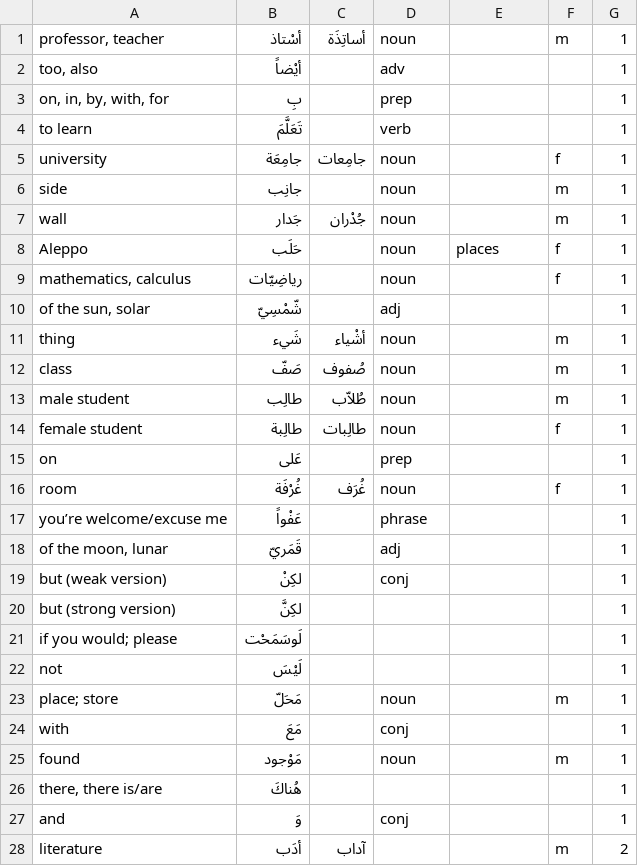
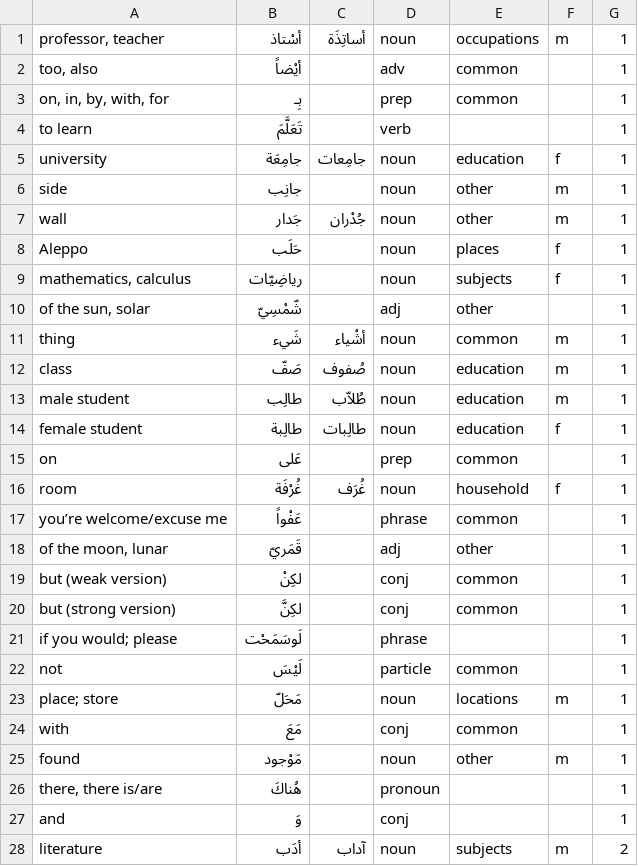
Before and after one commit to bmaupin/junkpile, a CSV file: support/words/arabic-words.csv, drawn as a sheet; only a part is shown; the diff covers the shown part only.

Commit message:
add parts of speech, categories, etc. to aws chapters 1 and 2
git-svn-id: file:///home/bmaupin/tmp/oldaaf/android_arabic_flashcards/trunk@60 d45c4bbb-d1aa-4eb0-a131-1cfa29d7c7c7

```diff
--- a/support/words/arabic-words.csv
+++ b/support/words/arabic-words.csv
@@ -1,28 +1,28 @@
-professor, teacher|أسْتاذ|أساتِذَة|noun||m|1
-too, also|أيْضاً||adv|||1
-on, in, by, with, for|بِ||prep|||1
+professor, teacher|أسْتاذ|أساتِذَة|noun|occupations|m|1
+too, also|أيْضاً||adv|common||1
+on, in, by, with, for|بِـ||prep|common||1
 to learn|تَعَلَّمَ||verb|||1
-university|جامِعَة|جامِعات|noun||f|1
-side|جانِب||noun||m|1
-wall|جَدار|جُدْران|noun||m|1
+university|جامِعَة|جامِعات|noun|education|f|1
+side|جانِب||noun|other|m|1
+wall|جَدار|جُدْران|noun|other|m|1
 Aleppo|حَلَب||noun|places|f|1
-mathematics, calculus|رياضِيّات||noun||f|1
-of the sun, solar|شّمْسِيّ||adj|||1
-thing|شَيء|أشْياء|noun||m|1
-class|صَفّ|صُفوف|noun||m|1
-male student|طالِب|طُلاّب|noun||m|1
-female student|طالِبة|طالِبات|noun||f|1
-on|عَلى||prep|||1
-room|غُرْفَة|غُرَف|noun||f|1
-you’re welcome/excuse me|عَفْواً||phrase|||1
-of the moon, lunar|قَمَريّ||adj|||1
-but (weak version)|لكِنْ||conj|||1
-but (strong version)|لكِنَّ|||||1
-if you would; please|لَوسَمَحْت|||||1
-not|لَيْسَ|||||1
-place; store|مَحَلّ||noun||m|1
-with|مَعَ||conj|||1
-found|مَوْجود||noun||m|1
-there, there is/are|هُناكَ|||||1
+mathematics, calculus|رياضِيّات||noun|subjects|f|1
+of the sun, solar|شّمْسِيّ||adj|other||1
+thing|شَيء|أشْياء|noun|common|m|1
+class|صَفّ|صُفوف|noun|education|m|1
+male student|طالِب|طُلاّب|noun|education|m|1
+female student|طالِبة|طالِبات|noun|education|f|1
+on|عَلى||prep|common||1
+room|غُرْفَة|غُرَف|noun|household|f|1
+you’re welcome/excuse me|عَفْواً||phrase|common||1
+of the moon, lunar|قَمَريّ||adj|other||1
+but (weak version)|لكِنْ||conj|common||1
+but (strong version)|لكِنَّ||conj|common||1
+if you would; please|لَوسَمَحْت||phrase|||1
+not|لَيْسَ||particle|common||1
+place; store|مَحَلّ||noun|locations|m|1
+with|مَعَ||conj|common||1
+found|مَوْجود||noun|other|m|1
+there, there is/are|هُناكَ||pronoun|||1
 and|وَ||conj|||1
-literature|أدَب|آداب|||m|2
+literature|أدَب|آداب|noun|subjects|m|2
```
Also changed, not shown: 51 edited cells elsewhere in this file.
